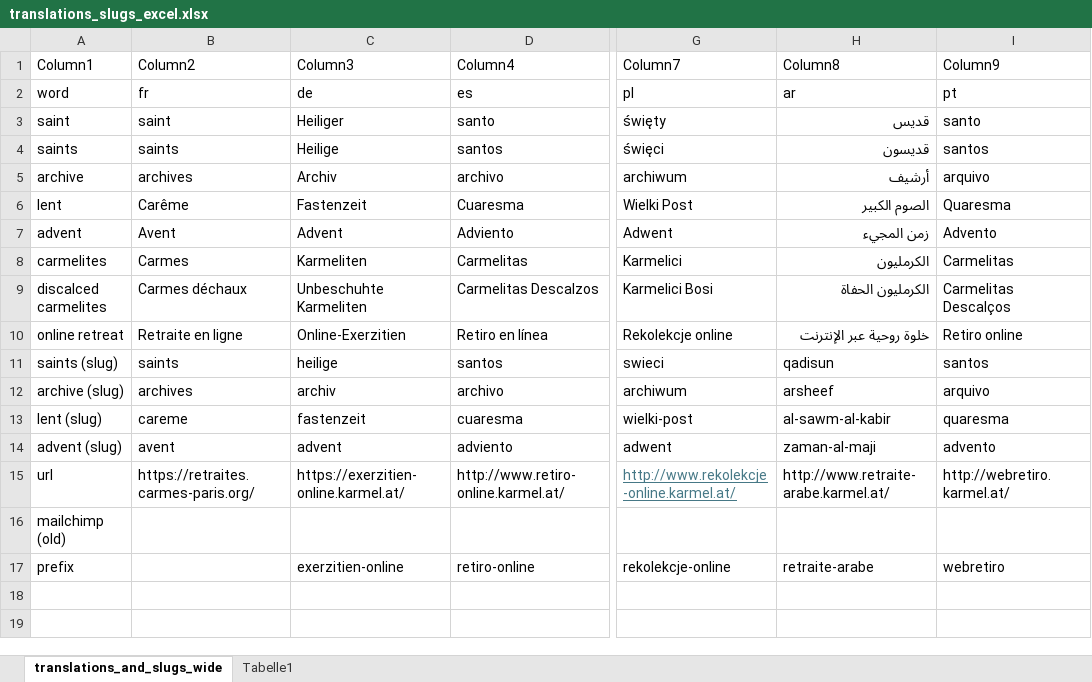
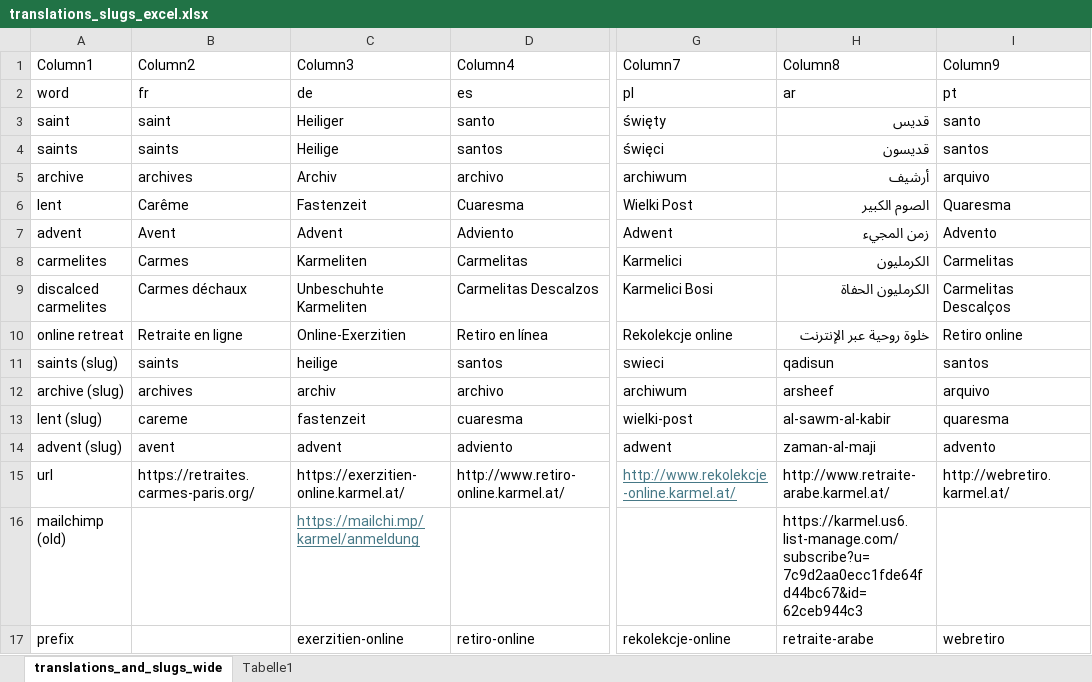
Before and after one commit to jroekarmel/online-exerzitien, an Excel workbook: translations_slugs_excel.xlsx, sheet translations_and_slugs_wide, drawn as a sheet; only a part is shown, gaps mark what is left out; values as stored, in another font and other column widths than the file's, no borders; table styles not drawn; the diff names each change by its address in the sheet, - before the commit and + after, or states it on an @@ line.

Commit message:
arabic data

```diff
--- a/translations_slugs_excel.xlsx (sheet translations_and_slugs_wide)
+++ b/translations_slugs_excel.xlsx (sheet translations_and_slugs_wide)
-C16 (Column3): (empty)
+C16 (Column3): https://mailchi.mp/karmel/anmeldung
-H16 (Column8): (empty)
+H16 (Column8): https://karmel.us6.list-manage.com/subscribe?u=7c9d2aa0ecc1fde64fd44bc67&id=62ceb944c3
```
Also changed, not shown: 11 other files.
